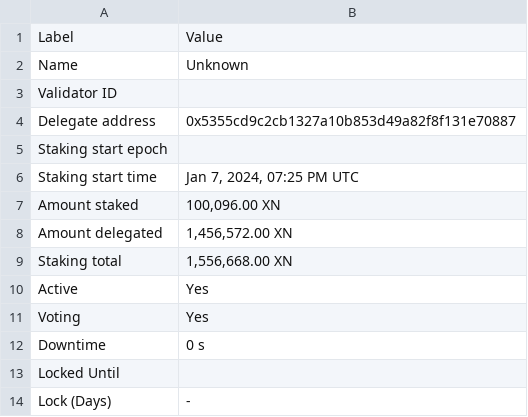
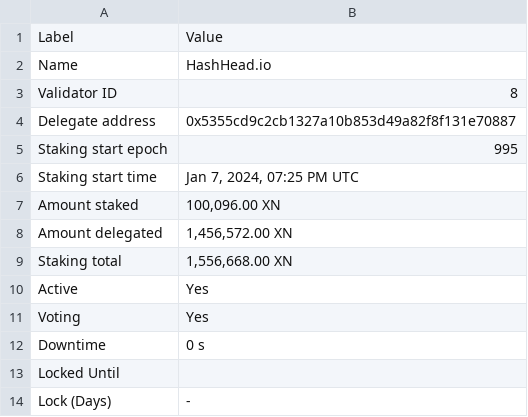
Before and after one commit to TreeCityWes/X1-Validator-Scrape, a CSV file: validator_info.csv, drawn as a sheet.

```diff
--- a/validator_info.csv
+++ b/validator_info.csv
@@ -1,6 +1,6 @@
 Label,Value
-Name,Unknown
-Validator ID,
+Name,HashHead.io
+Validator ID,8
 Delegate address,0x5355cd9c2cb1327a10b853d49a82f8f131e70887
-Staking start epoch,
+Staking start epoch,995
 Staking start time,"Jan 7, 2024, 07:25 PM UTC"
```
